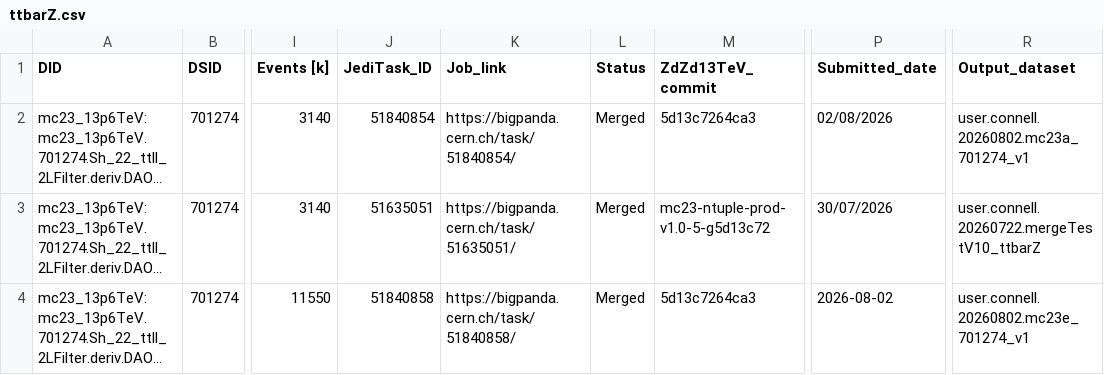
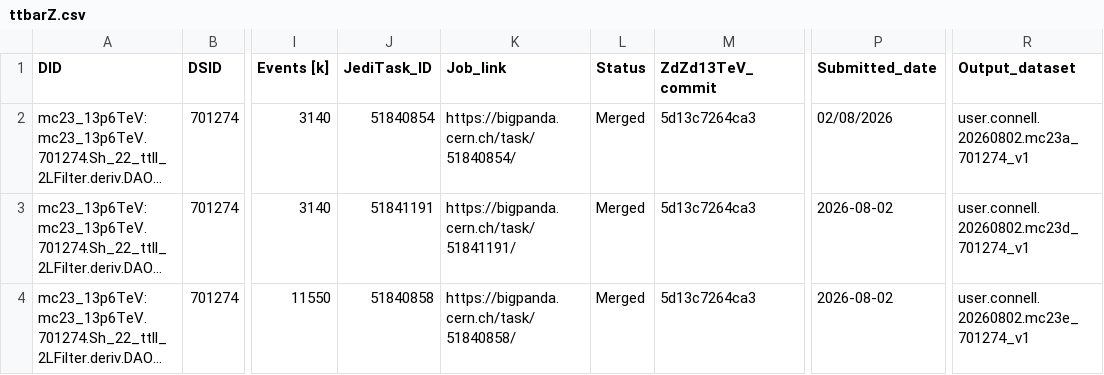
Before and after one commit to rsamconn/ZdZd_R3_production, a CSV file: data/ttbarZ.csv, drawn as a sheet; only a part is shown, gaps mark what is left out; long unchanged cells end in …; the diff names each change by its address in the sheet, - before the commit and + after, or states it on an @@ line.

Commit message:
Added submission info for DSID 701274, mc23d.

```diff
--- a/data/ttbarZ.csv
+++ b/data/ttbarZ.csv
-J3 (JediTask_ID): 51635051
+J3 (JediTask_ID): 51841191
-K3 (Job_link): https://bigpanda.cern.ch/task/51635051/
+K3 (Job_link): https://bigpanda.cern.ch/task/51841191/
-M3 (ZdZd13TeV_commit): mc23-ntuple-prod-v1.0-5-g5d13c72
+M3 (ZdZd13TeV_commit): 5d13c7264ca3
-P3 (Submitted_date): 30/07/2026
+P3 (Submitted_date): 2026-08-02
-R3 (Output_dataset): user.connell.20260722.mergeTestV10_ttbarZ
+R3 (Output_dataset): user.connell.20260802.mc23d_701274_v1
```
